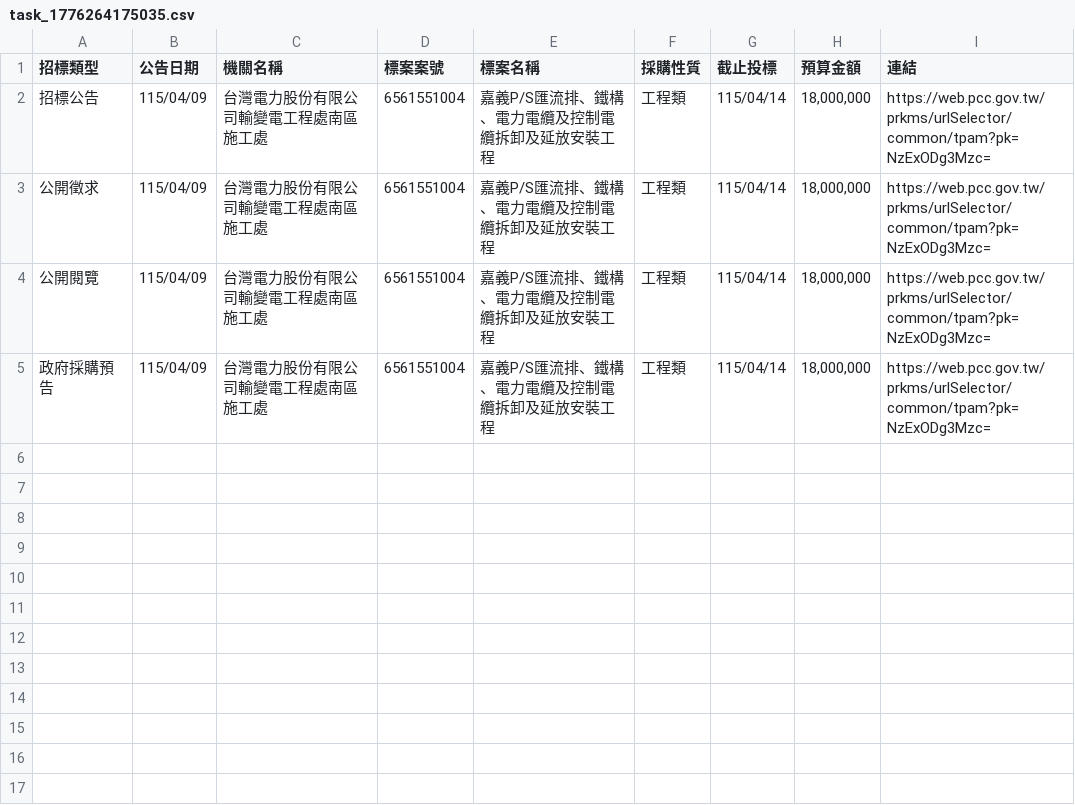
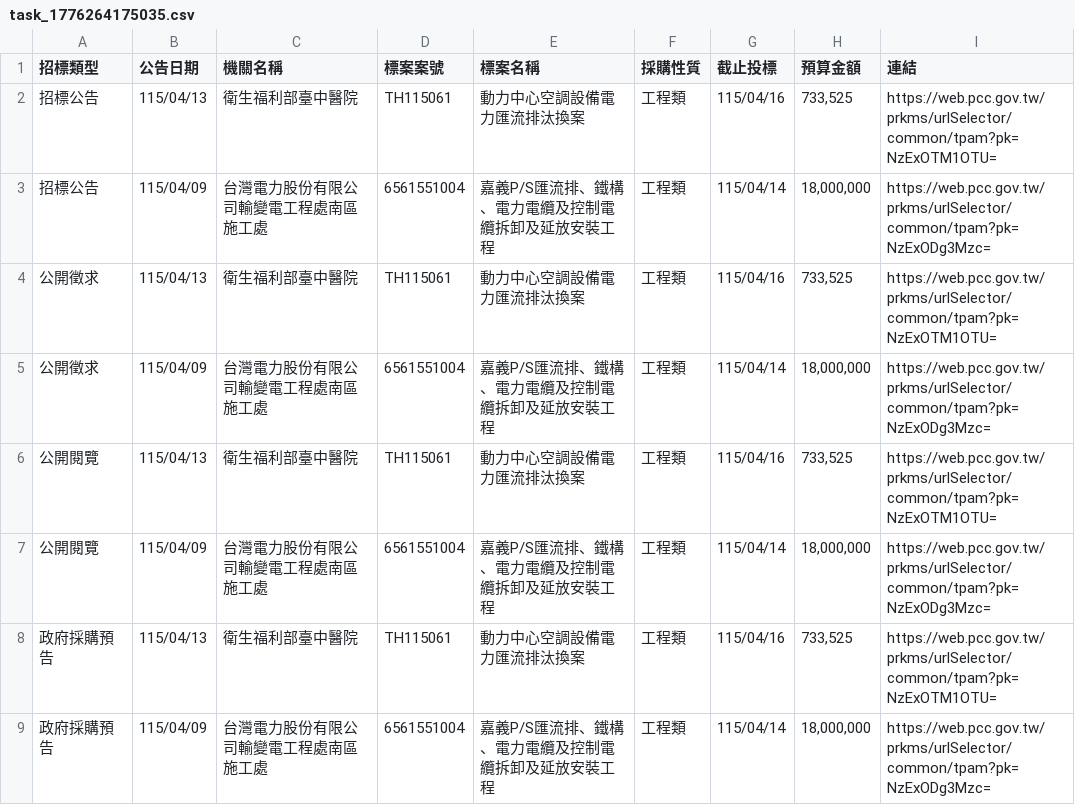
Before and after one commit to one393143/tender-tracker, a CSV file: data/task_1776264175035.csv, drawn as a sheet; the diff names each change by its address in the sheet, - before the commit and + after, or states it on an @@ line.

```diff
--- a/data/task_1776264175035.csv
+++ b/data/task_1776264175035.csv
+row 2: 招標公告 | 115/04/13 | 衛生福利部臺中醫院 | TH115061 | 動力中心空調設備電力匯流排汰換案 | 工程類 | 115/04/16 | 733,525 | https://web.pcc.gov.tw/prkms/urlSelector/common/tpam?pk=NzExOTM1OTU=
+row 4: 公開徵求 | 115/04/13 | 衛生福利部臺中醫院 | TH115061 | 動力中心空調設備電力匯流排汰換案 | 工程類 | 115/04/16 | 733,525 | https://web.pcc.gov.tw/prkms/urlSelector/common/tpam?pk=NzExOTM1OTU=
+row 6: 公開閱覽 | 115/04/13 | 衛生福利部臺中醫院 | TH115061 | 動力中心空調設備電力匯流排汰換案 | 工程類 | 115/04/16 | 733,525 | https://web.pcc.gov.tw/prkms/urlSelector/common/tpam?pk=NzExOTM1OTU=
+row 8: 政府採購預告 | 115/04/13 | 衛生福利部臺中醫院 | TH115061 | 動力中心空調設備電力匯流排汰換案 | 工程類 | 115/04/16 | 733,525 | https://web.pcc.gov.tw/prkms/urlSelector/common/tpam?pk=NzExOTM1OTU=
```
